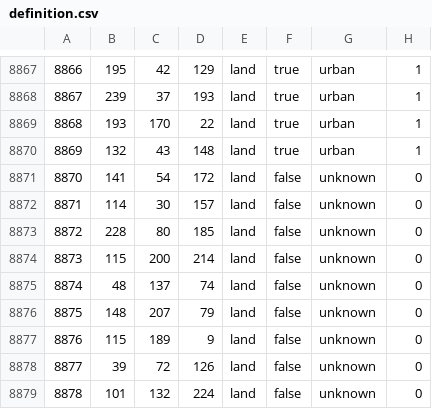
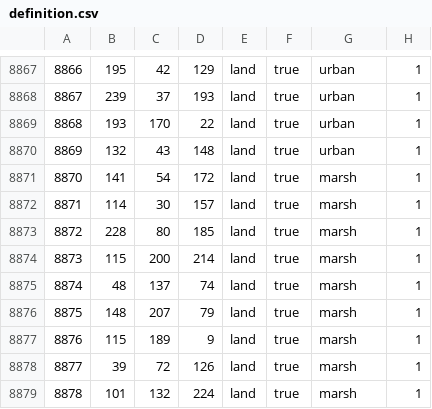
Before and after one commit to chardynamics/landofthedivided, a CSV file: map/definition.csv, drawn as a sheet; only a part is shown, gaps mark what is left out.

```diff
--- a/map/definition.csv
+++ b/map/definition.csv
@@ -8870,10 +8870,10 @@
 8869;132;43;148;land;true;urban;1
-8870;141;54;172;land;false;unknown;0
-8871;114;30;157;land;false;unknown;0
-8872;228;80;185;land;false;unknown;0
-8873;115;200;214;land;false;unknown;0
-8874;48;137;74;land;false;unknown;0
-8875;148;207;79;land;false;unknown;0
-8876;115;189;9;land;false;unknown;0
-8877;39;72;126;land;false;unknown;0
-8878;101;132;224;land;false;unknown;0
+8870;141;54;172;land;true;marsh;1
+8871;114;30;157;land;true;marsh;1
+8872;228;80;185;land;true;marsh;1
+8873;115;200;214;land;true;marsh;1
+8874;48;137;74;land;true;marsh;1
+8875;148;207;79;land;true;marsh;1
+8876;115;189;9;land;true;marsh;1
+8877;39;72;126;land;true;marsh;1
+8878;101;132;224;land;true;marsh;1
```
Also changed, not shown: 18 other files.
